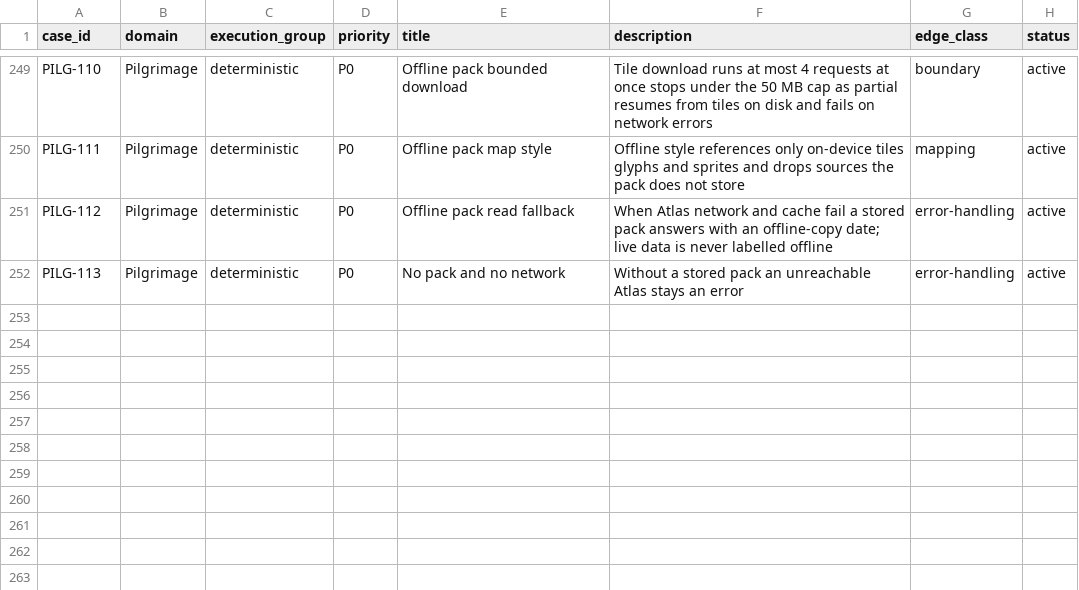
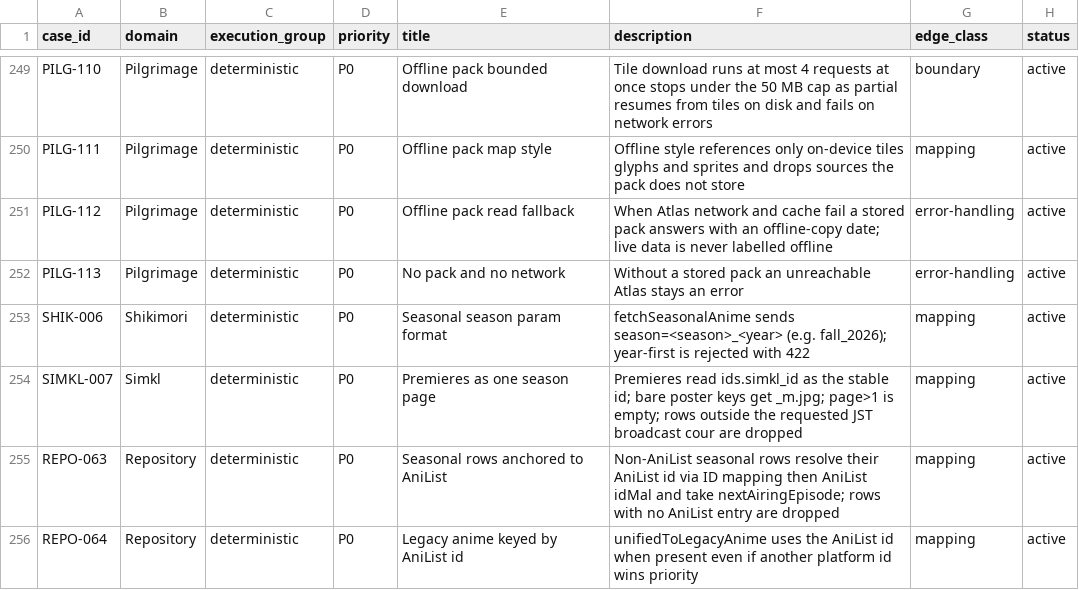
Before and after one commit to Aniseekr/aniseekr, a CSV file: docs/spec/test_cases.csv, drawn as a sheet; only a part is shown, gaps mark what is left out; the diff names each change by its address in the sheet, - before the commit and + after, or states it on an @@ line.

Commit message:
fix(schedule): anchor non-AniList season rows to AniList ids and airing times

```diff
--- a/docs/spec/test_cases.csv
+++ b/docs/spec/test_cases.csv
+row 253: SHIK-006 | Shikimori | deterministic | P0 | Seasonal season param format | fetchSeasonalAnime sends season=<season>_<year> (e.g. fall_2026); year-first is rejected with 422 | mapping | active
+row 254: SIMKL-007 | Simkl | deterministic | P0 | Premieres as one season page | Premieres read ids.simkl_id as the stable id; bare poster keys get _m.jpg; page>1 is empty; rows outside the requested JST broadcast cour are dropped | mapping | active
+row 255: REPO-063 | Repository | deterministic | P0 | Seasonal rows anchored to AniList | Non-AniList seasonal rows resolve their AniList id via ID mapping then AniList idMal and take nextAiringEpisode; rows with no AniList entry are dropped | mapping | active
+row 256: REPO-064 | Repository | deterministic | P0 | Legacy anime keyed by AniList id | unifiedToLegacyAnime uses the AniList id when present even if another platform id wins priority | mapping | active
```
Also changed, not shown: docs/spec/test_traceability.csv, 4 other files.
